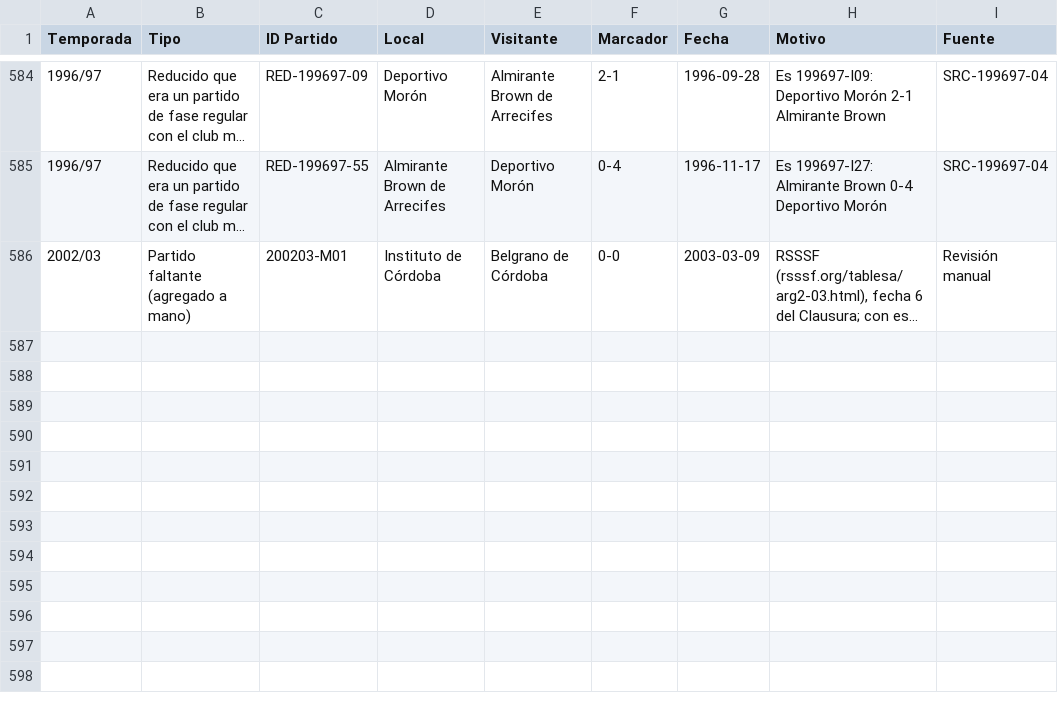
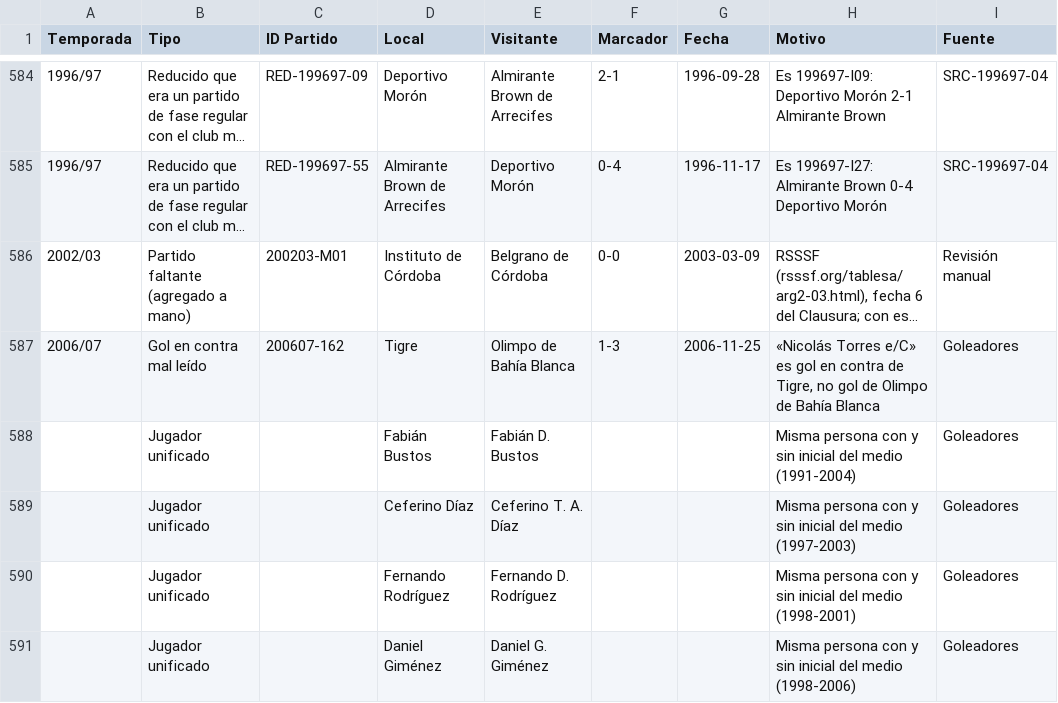
Before and after one commit to marcos-sacca/chaca, a CSV file: bnacional/data/correcciones_consistencia.csv, drawn as a sheet; only a part is shown, gaps mark what is left out; long unchanged cells end in …; the diff names each change by its address in the sheet, - before the commit and + after, or states it on an @@ line.

```diff
--- a/bnacional/data/correcciones_consistencia.csv
+++ b/bnacional/data/correcciones_consistencia.csv
+row 587: 2006/07 | Gol en contra mal leído | 200607-162 | Tigre | Olimpo de Bahía Blanca | 1-3 | 2006-11-25 | «Nicolás Torres e/C» es gol en contra de Tigre, no gol de Olimpo de Bahía Blanca | Goleadores
+row 588:  | Jugador unificado |  | Fabián Bustos | Fabián D. Bustos |  |  | Misma persona con y sin inicial del medio (1991-2004) | Goleadores
+row 589:  | Jugador unificado |  | Ceferino Díaz | Ceferino T. A. Díaz |  |  | Misma persona con y sin inicial del medio (1997-2003) | Goleadores
+row 590:  | Jugador unificado |  | Fernando Rodríguez | Fernando D. Rodríguez |  |  | Misma persona con y sin inicial del medio (1998-2001) | Goleadores
+row 591:  | Jugador unificado |  | Daniel Giménez | Daniel G. Giménez |  |  | Misma persona con y sin inicial del medio (1998-2006) | Goleadores
```
Also changed, not shown: bnacional/data/ranking_goleadores.csv, 8 other files.
